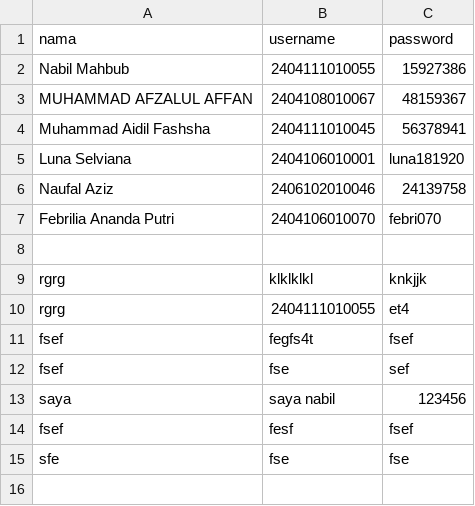
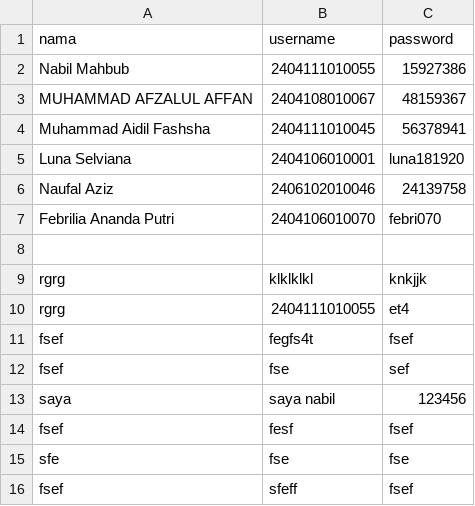
Before and after one commit to Hinabil/blabalattrksfjlsdjfz128429, a CSV file: user.csv, drawn as a sheet.

Commit message:
Menambahkan user fsef

```diff
--- a/user.csv
+++ b/user.csv
@@ -15 +15,2 @@ fsef,fesf,fsef
 sfe,fse,fse
+fsef,sfeff,fsef
```
